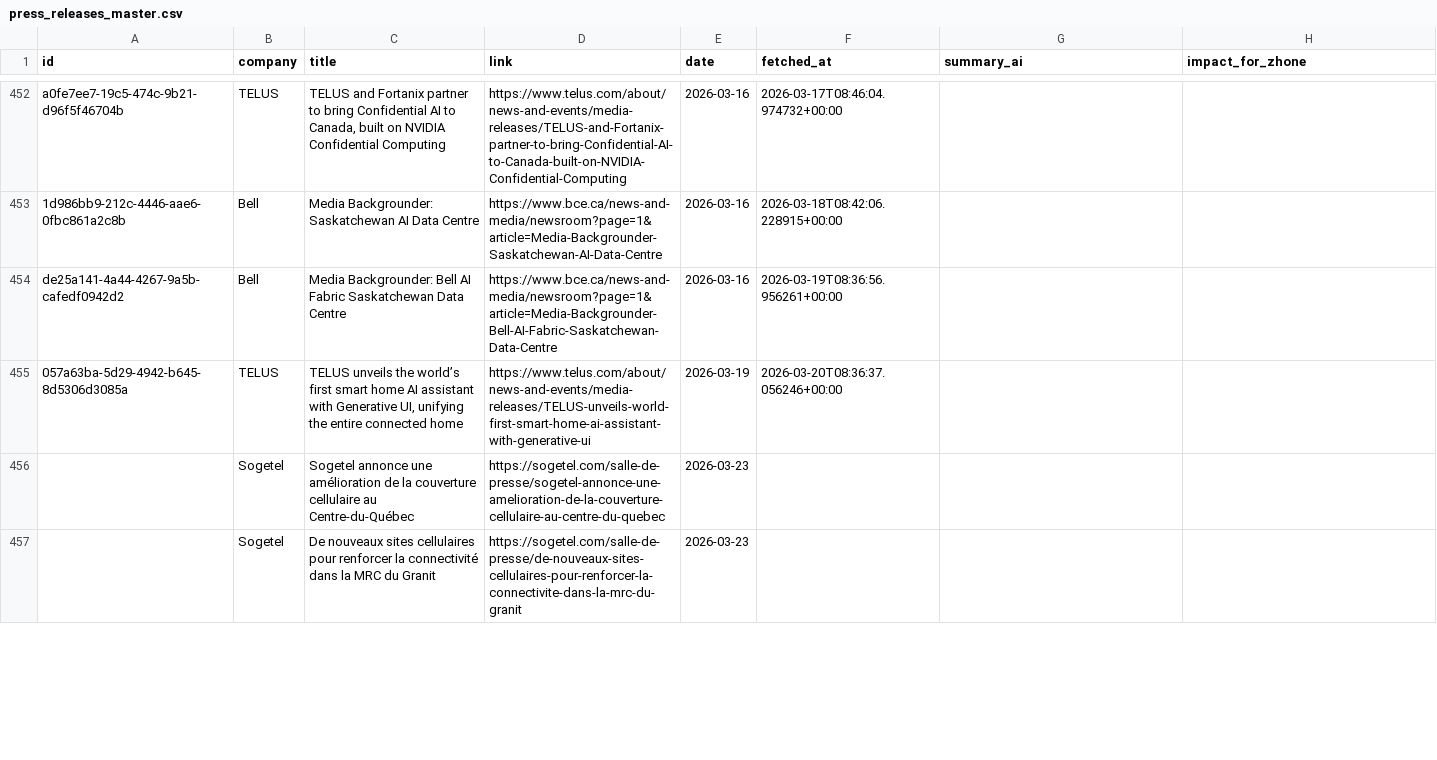
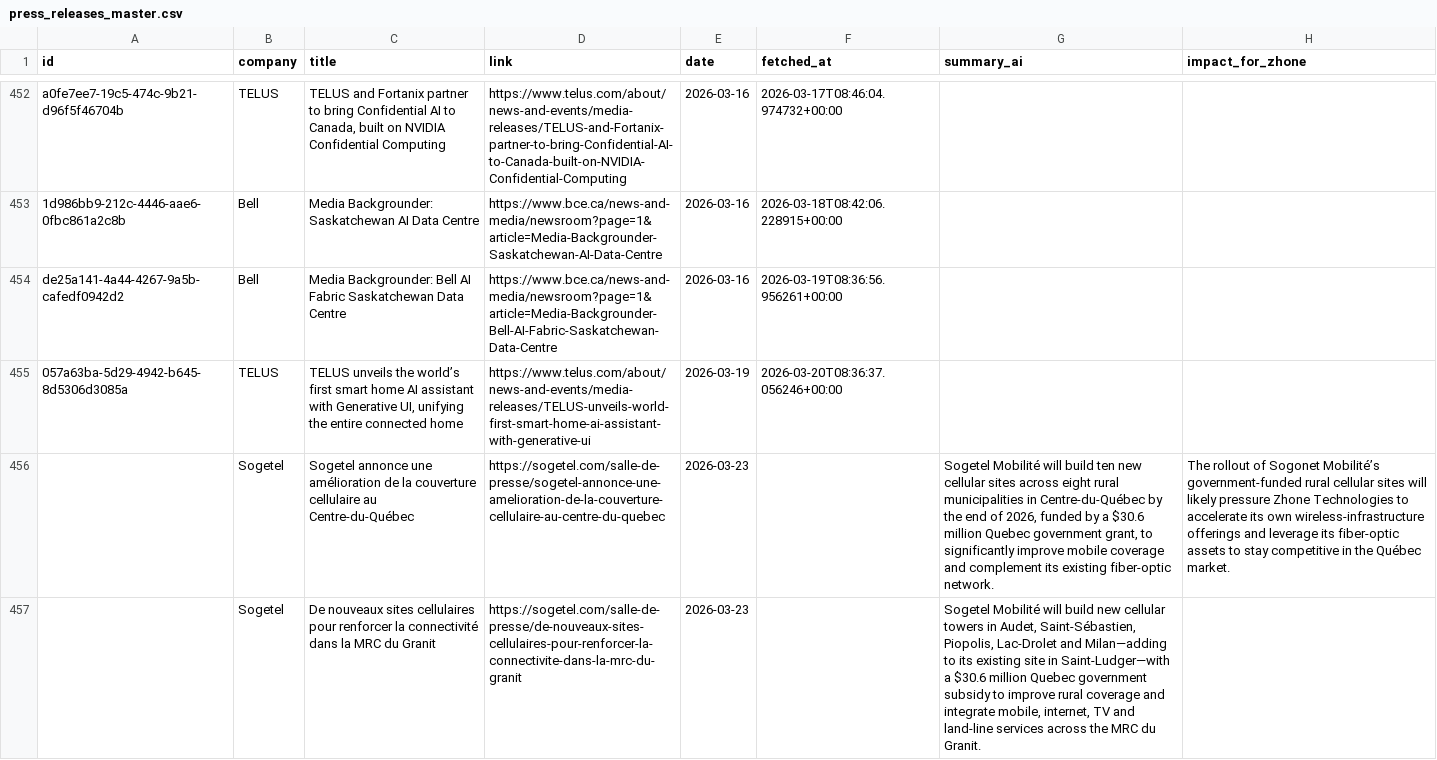
Before and after one commit to flabelle999/customer-presswatch, a CSV file: press_releases_master.csv, drawn as a sheet; only a part is shown, gaps mark what is left out; the diff covers the shown part only; the diff names each change by its address in the sheet, - before the commit and + after, or states it on an @@ line.

```diff
--- a/press_releases_master.csv
+++ b/press_releases_master.csv
-G456 (summary_ai): (empty)
+G456 (summary_ai): Sogetel Mobilité will build ten new cellular sites across eight rural municipalities in Centre‑du‑Québec by the end of 2026, funded by a $30.6 million Quebec government grant, to significantly improve mobile coverage and complement its existing fiber‑optic network.
-H456 (impact_for_zhone): (empty)
+H456 (impact_for_zhone): The rollout of Sogonet Mobilité’s government‑funded rural cellular sites will likely pressure Zhone Technologies to accelerate its own wireless‑infrastructure offerings and leverage its fiber‑optic assets to stay competitive in the Québec market.
-G457 (summary_ai): (empty)
+G457 (summary_ai): Sogetel Mobilité will build new cellular towers in Audet, Saint‑Sébastien, Piopolis, Lac‑Drolet and Milan—adding to its existing site in Saint‑Ludger—with a $30.6 million Quebec government subsidy to improve rural coverage and integrate mobile, internet, TV and land‑line services across the MRC du Granit.
```
Also changed, not shown: 10 edited cells elsewhere in this file.
